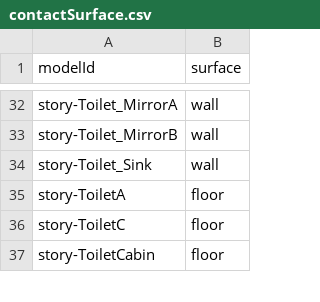
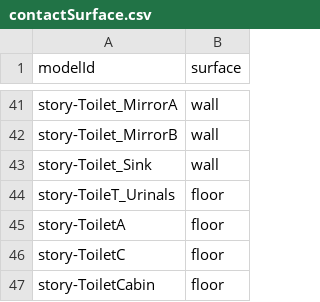
Before and after one commit to Shao-Kui/3DScenePlatform, a CSV file: layoutmethods/storytelling/prop/contactSurface.csv, drawn as a sheet; only a part is shown, gaps mark what is left out; the diff covers the shown part only; the diff names each change by its address in the sheet, - before the commit and + after, or states it on an @@ line.

```diff
--- a/layoutmethods/storytelling/prop/contactSurface.csv
+++ b/layoutmethods/storytelling/prop/contactSurface.csv
+row 44: story-ToileT_Urinals | floor
```
Also changed, not shown: 11 added rows elsewhere in this file, 8 other files.
